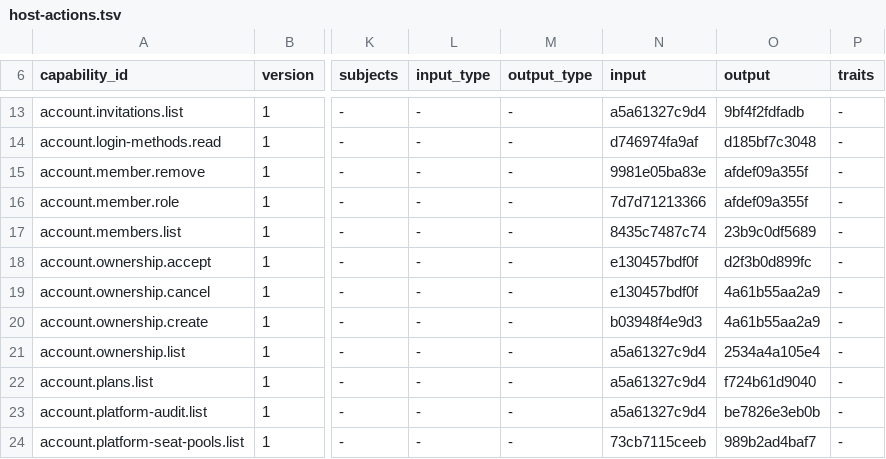
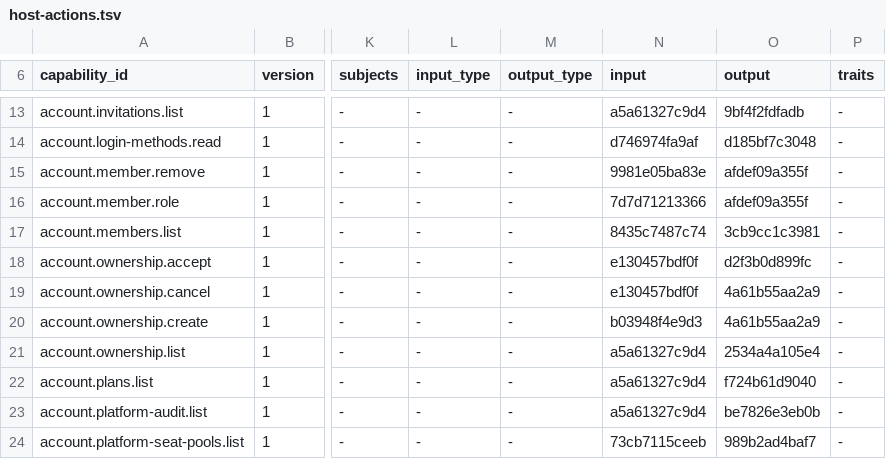
Before and after one commit to molis-ai/molis-work, a TSV file: tooling/gates/actions/host-actions.tsv, drawn as a sheet; only a part is shown, gaps mark what is left out; the diff names each change by its address in the sheet, - before the commit and + after, or states it on an @@ line.

Commit message:
chore(account): refresh member action output snapshot

```diff
--- a/tooling/gates/actions/host-actions.tsv
+++ b/tooling/gates/actions/host-actions.tsv
-O17 (output): 23b9c0df5689
+O17 (output): 3cb9cc1c3981
```
